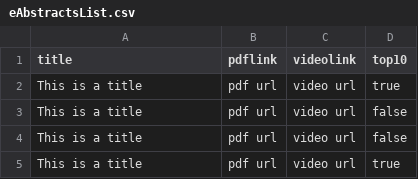
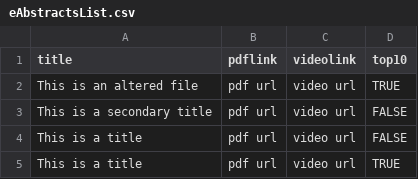
Before and after one commit to ACC-Style/Virtual_Constructor, a CSV file: _data/eAbstractsList.csv, drawn as a sheet; the diff names each change by its address in the sheet, - before the commit and + after, or states it on an @@ line.

```diff
--- a/_data/eAbstractsList.csv
+++ b/_data/eAbstractsList.csv
-A2 (title): This is a title
+A2 (title): This is an altered file
-D2 (top10): true
+D2 (top10): TRUE
-A3 (title): This is a title
+A3 (title): This is a secondary title
-D3:D4 (top10): false
+D3:D4 (top10): FALSE
-D5 (top10): true
+D5 (top10): TRUE
```
Also changed, not shown: _data/IconDictionaryData.csv, 2 other files.
